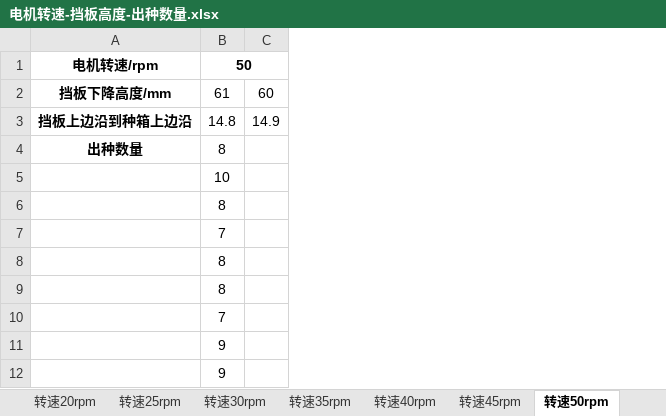
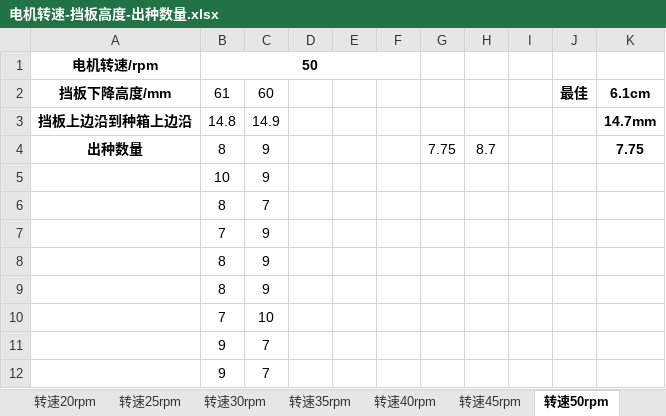
Before and after one commit to choushang/Development-of-wheat-precision-seeding-control-system, an Excel workbook: Data/Moter_speed_and_seed_number/电机转速-挡板高度-出种数量.xlsx, sheet 转速50rpm, drawn as a sheet; only a part is shown; values as stored, in another font and other column widths than the file's, no borders; removed rows and columns are numbered as before the commit, all else as after; the diff names each change by its address in the sheet, - before the commit and + after, or states it on an @@ line.

```diff
--- a/Data/Moter_speed_and_seed_number/电机转速-挡板高度-出种数量.xlsx (sheet 转速50rpm)
+++ b/Data/Moter_speed_and_seed_number/电机转速-挡板高度-出种数量.xlsx (sheet 转速50rpm)
-column C, rows 2-3: 60 | 14.9
+column C, rows 2-12: 60 | 14.9 | 9 | 9 | 7 | 9 | 9 | 9 | 10 | 7 | 7
+column D, empty
+column E, empty
+column F, empty
+column G, row 4: 7.75
+column H, row 4: 8.7
+column I, empty
+column J, row 2: 最佳
+column K, rows 2-4: 6.1cm | 14.7mm | 7.75
```
Also changed, not shown: sheet 转速5rpm, sheet 转速55rpm, sheet 转速10rpm, sheet 转速20rpm, sheet 转速45rpm, sheet 转速35rpm, 4 more sheets.
